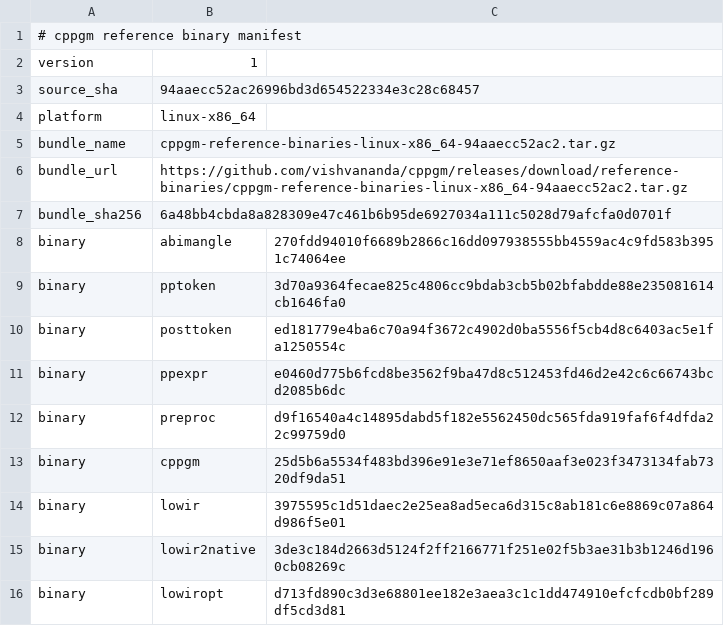
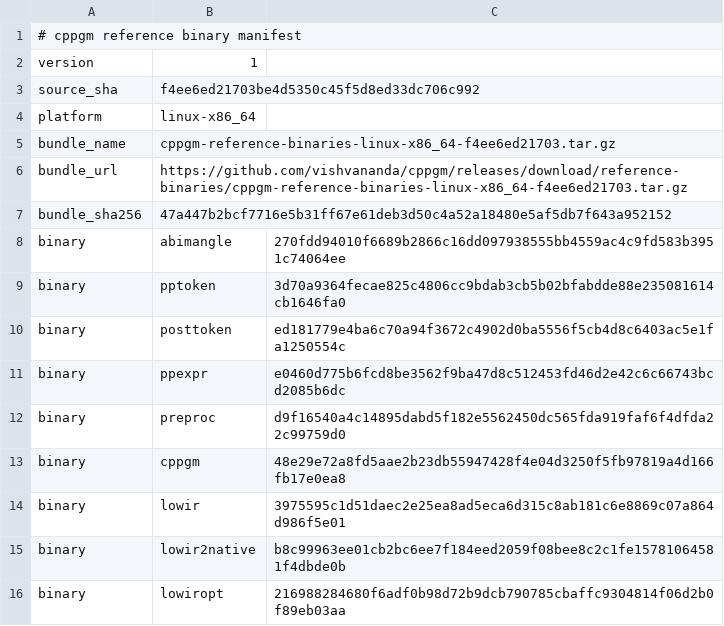
Before and after one commit to vishvananda/cppgm-assignments, a TSV file: reference-binaries/manifest.tsv, drawn as a sheet.

Commit message:
Export assignments from cppgm f4ee6ed21703

```diff
--- a/reference-binaries/manifest.tsv
+++ b/reference-binaries/manifest.tsv
@@ -2,7 +2,7 @@
 version	1
-source_sha	94aaecc52ac26996bd3d654522334e3c28c68457
+source_sha	f4ee6ed21703be4d5350c45f5d8ed33dc706c992
 platform	linux-x86_64
-bundle_name	cppgm-reference-binaries-linux-x86_64-94aaecc52ac2.tar.gz
-bundle_url	https://github.com/vishvananda/cppgm/releases/download/reference-binaries/cppgm-reference-binaries-linux-x86_64-94aaecc52ac2.tar.gz
-bundle_sha256	6a48bb4cbda8a828309e47c461b6b95de6927034a111c5028d79afcfa0d0701f
+bundle_name	cppgm-reference-binaries-linux-x86_64-f4ee6ed21703.tar.gz
+bundle_url	https://github.com/vishvananda/cppgm/releases/download/reference-binaries/cppgm-reference-binaries-linux-x86_64-f4ee6ed21703.tar.gz
+bundle_sha256	47a447b2bcf7716e5b31ff67e61deb3d50c4a52a18480e5af5db7f643a952152
 binary	abimangle	270fdd94010f6689b2866c16dd097938555bb4559ac4c9fd583b3951c74064ee
@@ -12,5 +12,5 @@ binary	ppexpr	e0460d775b6fcd8be3562f9ba47d8c512453fd46d2e42c6c66743bcd2085b6dc
 binary	preproc	d9f16540a4c14895dabd5f182e5562450dc565fda919faf6f4dfda22c99759d0
-binary	cppgm	25d5b6a5534f483bd396e91e3e71ef8650aaf3e023f3473134fab7320df9da51
+binary	cppgm	48e29e72a8fd5aae2b23db55947428f4e04d3250f5fb97819a4d166fb17e0ea8
 binary	lowir	3975595c1d51daec2e25ea8ad5eca6d315c8ab181c6e8869c07a864d986f5e01
-binary	lowir2native	3de3c184d2663d5124f2ff2166771f251e02f5b3ae31b3b1246d1960cb08269c
-binary	lowiropt	d713fd890c3d3e68801ee182e3aea3c1c1dd474910efcfcdb0bf289df5cd3d81
+binary	lowir2native	b8c99963ee01cb2bc6ee7f184eed2059f08bee8c2c1fe15781064581f4dbde0b
+binary	lowiropt	216988284680f6adf0b98d72b9dcb790785cbaffc9304814f06d2b0f89eb03aa
```
Also changed, not shown: 1 other file.
